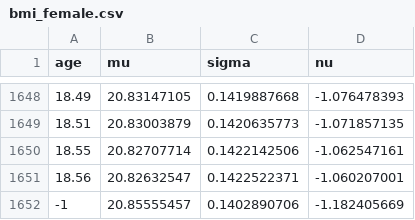
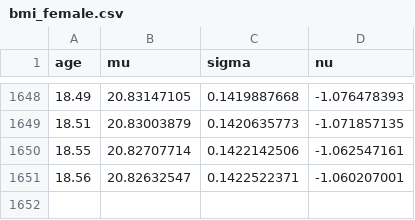
Before and after one commit to Visma-Consulting/formula, a CSV file: src/configToSchemas/types/bmi/bmi_female.csv, drawn as a sheet; only a part is shown, gaps mark what is left out.

```diff
--- a/src/configToSchemas/types/bmi/bmi_female.csv
+++ b/src/configToSchemas/types/bmi/bmi_female.csv
@@ -1651,2 +1651 @@ age,mu,sigma,nu
 18.56,20.82632547,0.1422522371,-1.060207001
--1,20.85555457,0.1402890706,-1.182405669
```
Also changed, not shown: src/configToSchemas/types/bmi/bmi_male.csv, 1 other file.
